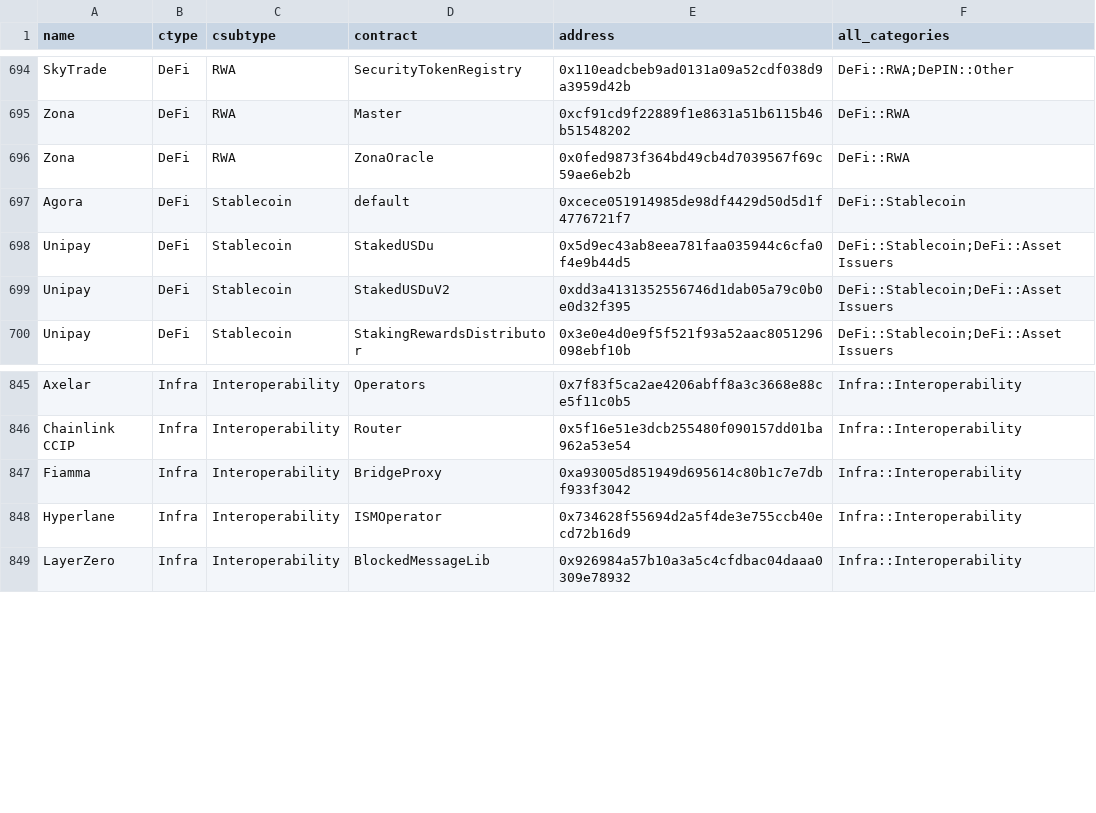
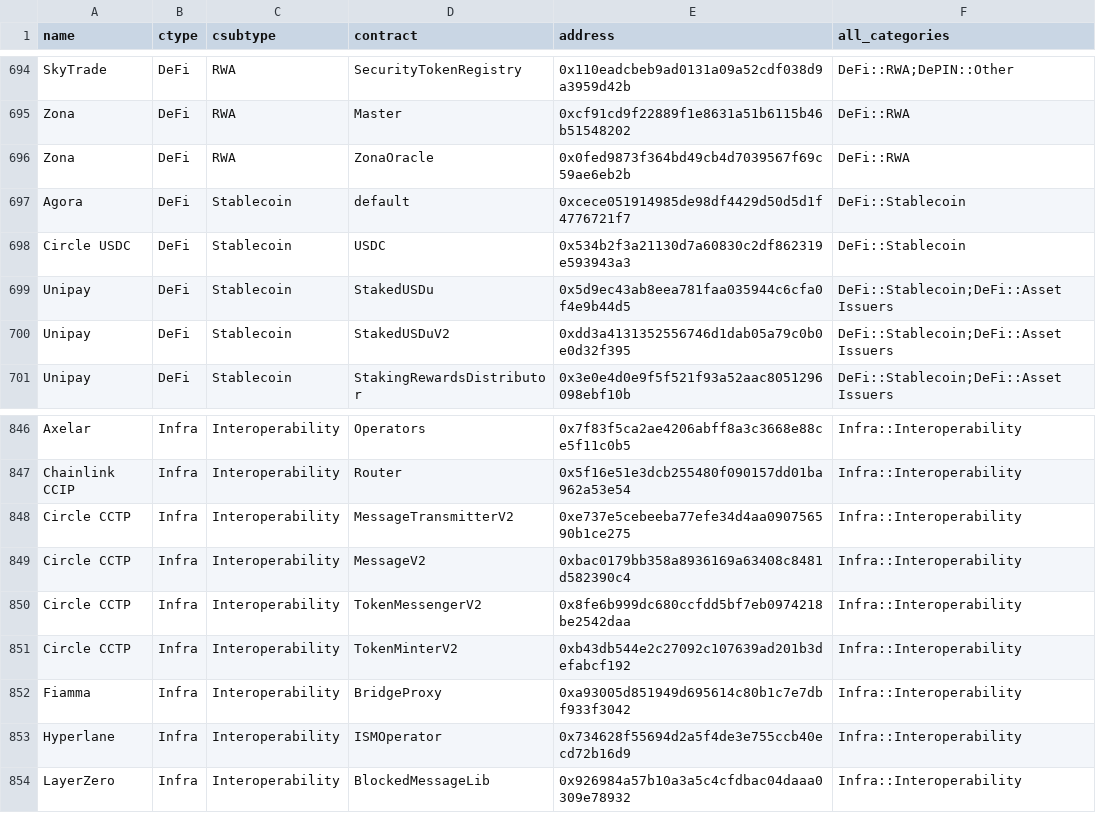
Before and after one commit to monad-crypto/protocols, a CSV file: protocols-testnet.csv, drawn as a sheet; only a part is shown, gaps mark what is left out.

```diff
--- a/protocols-testnet.csv
+++ b/protocols-testnet.csv
@@ -697,2 +697,3 @@ Zona,DeFi,RWA,ZonaOracle,0x0fed9873f364bd49cb4d7039567f69c59ae6eb2b,DeFi::RWA
 Agora,DeFi,Stablecoin,default,0xcece051914985de98df4429d50d5d1f4776721f7,DeFi::Stablecoin
+Circle USDC,DeFi,Stablecoin,USDC,0x534b2f3a21130d7a60830c2df862319e593943a3,DeFi::Stablecoin
 Unipay,DeFi,Stablecoin,StakedUSDu,0x5d9ec43ab8eea781faa035944c6cfa0f4e9b44d5,DeFi::Stablecoin;DeFi::Asset Issuers
@@ -846,2 +847,6 @@ Axelar,Infra,Interoperability,Operators,0x7f83f5ca2ae4206abff8a3c3668e88ce5f11c0
 Chainlink CCIP,Infra,Interoperability,Router,0x5f16e51e3dcb255480f090157dd01ba962a53e54,Infra::Interoperability
+Circle CCTP,Infra,Interoperability,MessageTransmitterV2,0xe737e5cebeeba77efe34d4aa090756590b1ce275,Infra::Interoperability
+Circle CCTP,Infra,Interoperability,MessageV2,0xbac0179bb358a8936169a63408c8481d582390c4,Infra::Interoperability
+Circle CCTP,Infra,Interoperability,TokenMessengerV2,0x8fe6b999dc680ccfdd5bf7eb0974218be2542daa,Infra::Interoperability
+Circle CCTP,Infra,Interoperability,TokenMinterV2,0xb43db544e2c27092c107639ad201b3defabcf192,Infra::Interoperability
 Fiamma,Infra,Interoperability,BridgeProxy,0xa93005d851949d695614c80b1c7e7dbf933f3042,Infra::Interoperability
```
